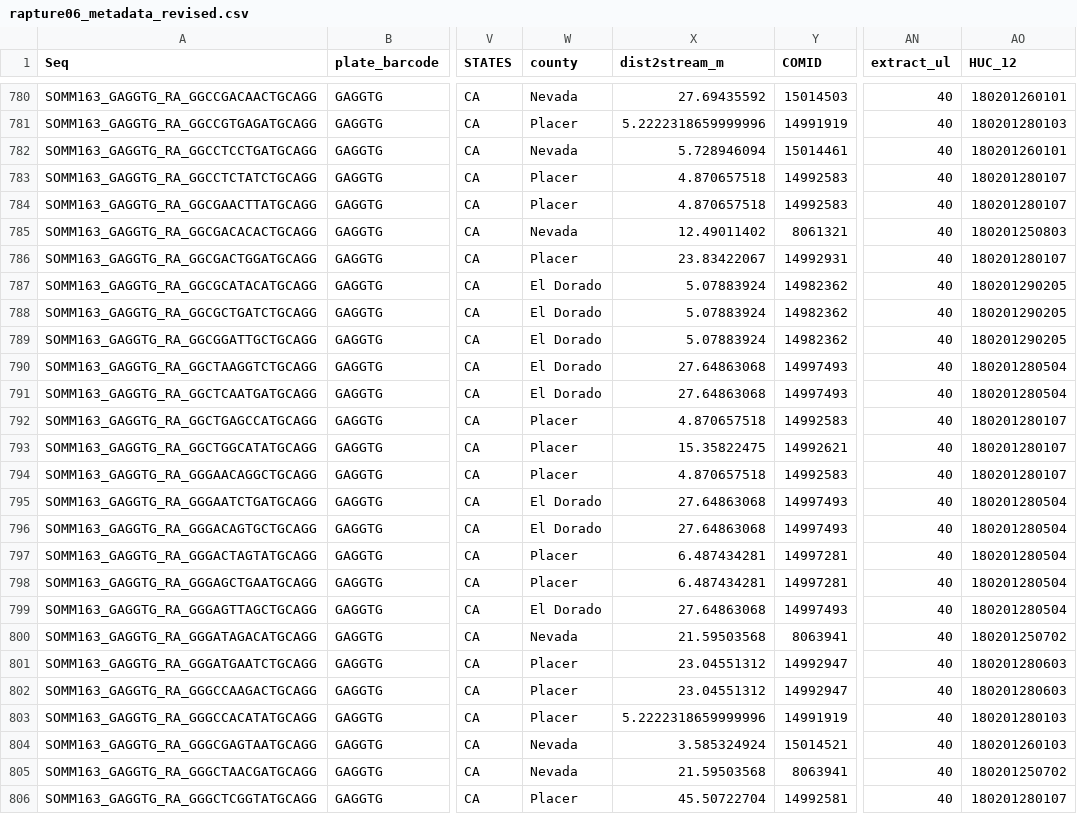
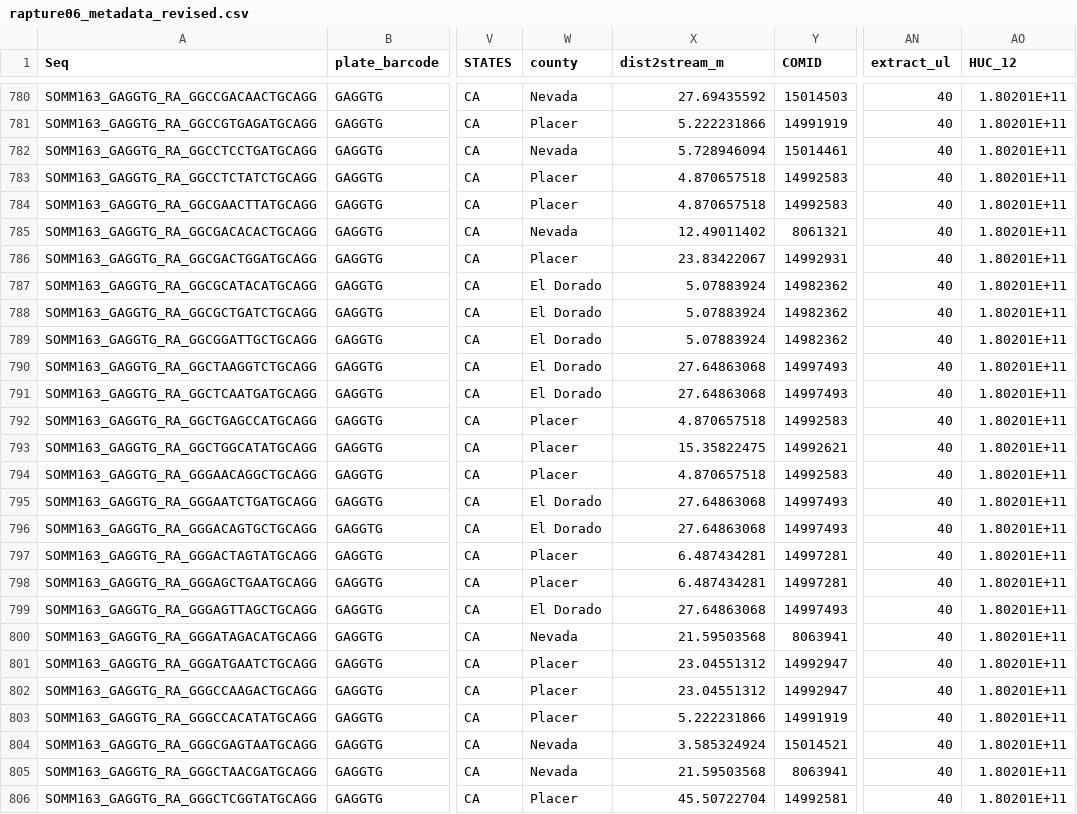
Before and after one commit to ryanpeek/rabo_rangewide, a CSV file: data/rapture06_metadata_revised.csv, drawn as a sheet; only a part is shown, gaps mark what is left out; the diff covers the shown part only; the diff names each change by its address in the sheet, - before the commit and + after, or states it on an @@ line.

```diff
--- a/data/rapture06_metadata_revised.csv
+++ b/data/rapture06_metadata_revised.csv
-AO780 (HUC_12): 180201260101
+AO780 (HUC_12): 1.80201E+11
-X781 (dist2stream_m): 5.2222318659999996
+X781 (dist2stream_m): 5.222231866
-AO781 (HUC_12): 180201280103
+AO781 (HUC_12): 1.80201E+11
-AO782 (HUC_12): 180201260101
+AO782 (HUC_12): 1.80201E+11
-AO783:AO784 (HUC_12): 180201280107
+AO783:AO784 (HUC_12): 1.80201E+11
-AO785 (HUC_12): 180201250803
+AO785 (HUC_12): 1.80201E+11
-AO786 (HUC_12): 180201280107
+AO786 (HUC_12): 1.80201E+11
-AO787:AO789 (HUC_12): 180201290205
+AO787:AO789 (HUC_12): 1.80201E+11
-AO790:AO791 (HUC_12): 180201280504
+AO790:AO791 (HUC_12): 1.80201E+11
-AO792:AO794 (HUC_12): 180201280107
+AO792:AO794 (HUC_12): 1.80201E+11
-AO795:AO799 (HUC_12): 180201280504
+AO795:AO799 (HUC_12): 1.80201E+11
-AO800 (HUC_12): 180201250702
+AO800 (HUC_12): 1.80201E+11
-AO801:AO802 (HUC_12): 180201280603
+AO801:AO802 (HUC_12): 1.80201E+11
-X803 (dist2stream_m): 5.2222318659999996
+X803 (dist2stream_m): 5.222231866
-AO803 (HUC_12): 180201280103
+AO803 (HUC_12): 1.80201E+11
-AO804 (HUC_12): 180201260103
+AO804 (HUC_12): 1.80201E+11
-AO805 (HUC_12): 180201250702
+AO805 (HUC_12): 1.80201E+11
-AO806 (HUC_12): 180201280107
+AO806 (HUC_12): 1.80201E+11
```
Also changed, not shown: 113 edited cells elsewhere in this file, data/rapture_metadata_rabo.csv, data/rapture_quant_metadata.csv, 34 other files.
